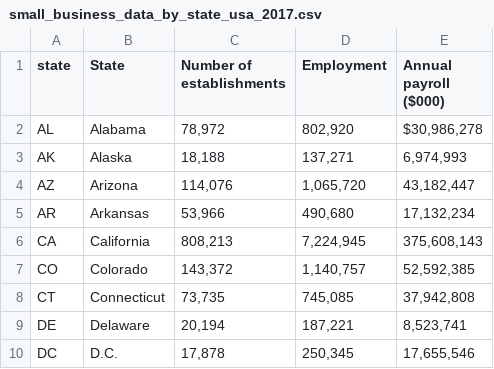
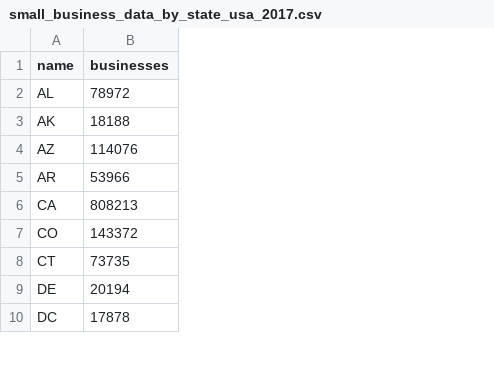
Before and after one commit to daniellepidt/yelp-dw, a CSV file: small_business_data_by_state_usa_2017.csv, drawn as a sheet; only a part is shown; removed rows and columns are numbered as before the commit, all else as after; the diff names each change by its address in the sheet, - before the commit and + after, or states it on an @@ line.

Commit message:
Completed the DW dimensions, next & last phase of work on the DW is the fact table.

```diff
--- a/small_business_data_by_state_usa_2017.csv
+++ b/small_business_data_by_state_usa_2017.csv
-column B (State), rows 2-10: Alabama | Alaska | Arizona | Arkansas | California | Colorado | Connecticut | Delaware | D.C.
-column C (Number of establishments), rows 2-10: 78,972 | 18,188 | 114,076 | 53,966 | 808,213 | 143,372 | 73,735 | 20,194 | 17,878
-column D (Employment), rows 2-10: 802,920 | 137,271 | 1,065,720 | 490,680 | 7,224,945 | 1,140,757 | 745,085 | 187,221 | 250,345
-column E (Annual payroll ($000)), rows 2-10: $30,986,278 | 6,974,993 | 43,182,447 | 17,132,234 | 375,608,143 | 52,592,385 | 37,942,808 | 8,523,741 | 17,655,546
+column B (businesses), rows 2-10: 78972 | 18188 | 114076 | 53966 | 808213 | 143372 | 73735 | 20194 | 17878
-A1: state
+A1: name
```
Also changed, not shown: 5 other files.
